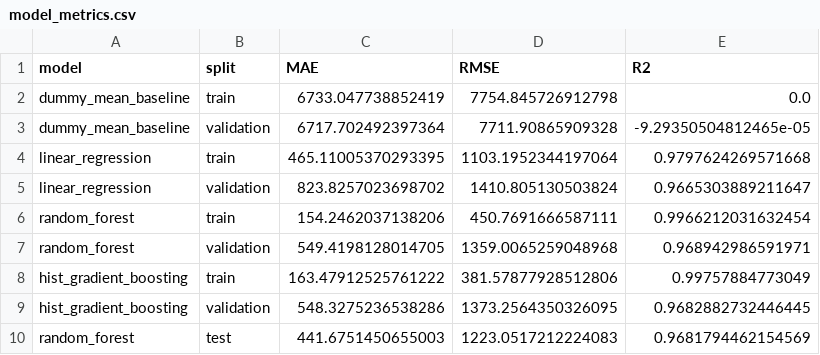
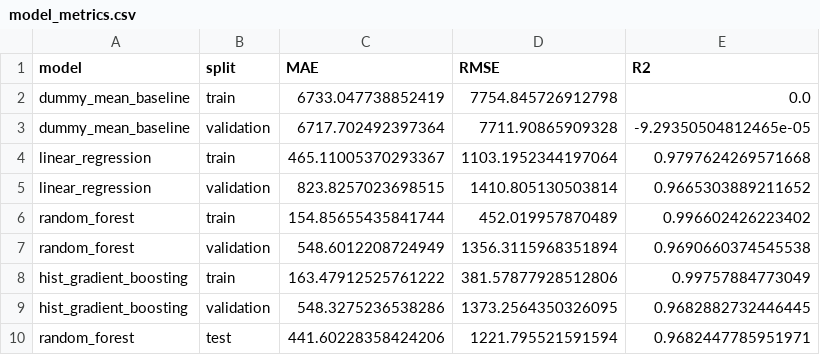
Before and after one commit to AESIR010/ENGG2112_Project, a CSV file: outputs/model_metrics.csv, drawn as a sheet.

```diff
--- a/outputs/model_metrics.csv
+++ b/outputs/model_metrics.csv
@@ -3,8 +3,8 @@ dummy_mean_baseline,train,6733.047738852419,7754.845726912798,0.0
 dummy_mean_baseline,validation,6717.702492397364,7711.90865909328,-9.29350504812465e-05
-linear_regression,train,465.11005370293395,1103.1952344197064,0.9797624269571668
-linear_regression,validation,823.8257023698702,1410.805130503824,0.9665303889211647
-random_forest,train,154.2462037138206,450.7691666587111,0.9966212031632454
-random_forest,validation,549.4198128014705,1359.0065259048968,0.968942986591971
+linear_regression,train,465.11005370293367,1103.1952344197064,0.9797624269571668
+linear_regression,validation,823.8257023698515,1410.805130503814,0.9665303889211652
+random_forest,train,154.85655435841744,452.019957870489,0.996602426223402
+random_forest,validation,548.6012208724949,1356.3115968351894,0.9690660374545538
 hist_gradient_boosting,train,163.47912525761222,381.57877928512806,0.99757884773049
 hist_gradient_boosting,validation,548.3275236538286,1373.2564350326095,0.9682882732446445
-random_forest,test,441.6751450655003,1223.0517212224083,0.9681794462154569
+random_forest,test,441.60228358424206,1221.795521591594,0.9682447785951971
```
Also changed, not shown: outputs/test_predictions.csv, 4 other files.
